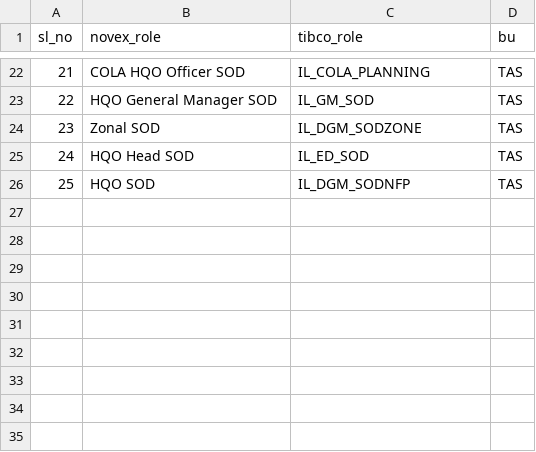
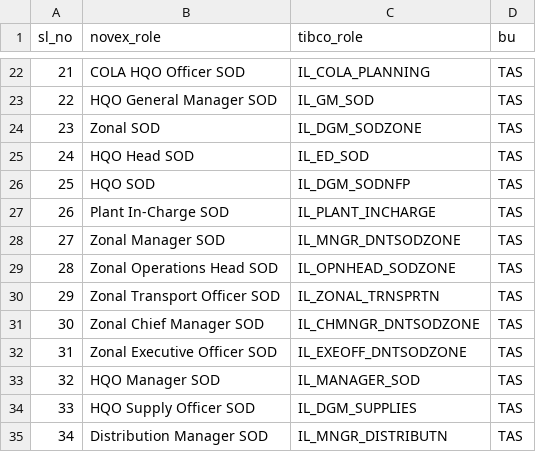
Before and after one commit to vatsav466/HPCL-Backend, a CSV file: orchestrator/reporting_services/novex_role_master.csv, drawn as a sheet; only a part is shown, gaps mark what is left out; the diff names each change by its address in the sheet, - before the commit and + after, or states it on an @@ line.

Commit message:
users masterdata updated
users masterdata updated

```diff
--- a/orchestrator/reporting_services/novex_role_master.csv
+++ b/orchestrator/reporting_services/novex_role_master.csv
+row 27: 26 | Plant In-Charge SOD | IL_PLANT_INCHARGE | TAS
+row 28: 27 | Zonal Manager SOD | IL_MNGR_DNTSODZONE | TAS
+row 29: 28 | Zonal Operations Head SOD | IL_OPNHEAD_SODZONE | TAS
+row 30: 29 | Zonal Transport Officer SOD | IL_ZONAL_TRNSPRTN | TAS
+row 31: 30 | Zonal Chief Manager SOD | IL_CHMNGR_DNTSODZONE | TAS
+row 32: 31 | Zonal Executive Officer SOD | IL_EXEOFF_DNTSODZONE | TAS
+row 33: 32 | HQO Manager SOD | IL_MANAGER_SOD | TAS
+row 34: 33 | HQO Supply Officer SOD | IL_DGM_SUPPLIES | TAS
+row 35: 34 | Distribution Manager SOD | IL_MNGR_DISTRIBUTN | TAS
```
